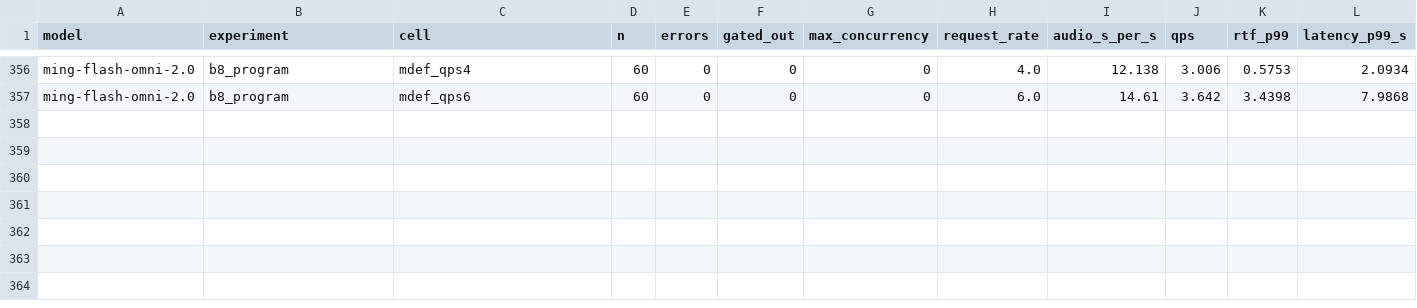
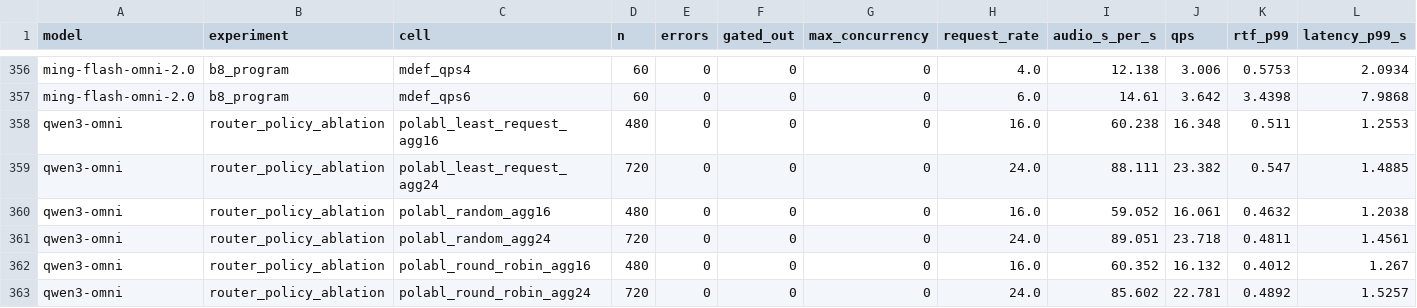
Before and after one commit to yl3469/sglang-omni, a CSV file: sglang_omni/restage/campaign/campaign_results.csv, drawn as a sheet; only a part is shown, gaps mark what is left out; rows hold the shown columns only; the diff names each change by its address in the sheet, - before the commit and + after, or states it on an @@ line.

Commit message:
restage: router policy ablation — policy irrelevant at 8 homogeneous workers; Python router imposes no throughput ceiling

```diff
--- a/sglang_omni/restage/campaign/campaign_results.csv
+++ b/sglang_omni/restage/campaign/campaign_results.csv
+row 358: qwen3-omni | router_policy_ablation | polabl_least_request_agg16 | 480 | 0 | 0 | 0 | 16.0 | 60.238 | 16.348 | 0.511 | 1.2553
+row 359: qwen3-omni | router_policy_ablation | polabl_least_request_agg24 | 720 | 0 | 0 | 0 | 24.0 | 88.111 | 23.382 | 0.547 | 1.4885
+row 360: qwen3-omni | router_policy_ablation | polabl_random_agg16 | 480 | 0 | 0 | 0 | 16.0 | 59.052 | 16.061 | 0.4632 | 1.2038
+row 361: qwen3-omni | router_policy_ablation | polabl_random_agg24 | 720 | 0 | 0 | 0 | 24.0 | 89.051 | 23.718 | 0.4811 | 1.4561
+row 362: qwen3-omni | router_policy_ablation | polabl_round_robin_agg16 | 480 | 0 | 0 | 0 | 16.0 | 60.352 | 16.132 | 0.4012 | 1.267
+row 363: qwen3-omni | router_policy_ablation | polabl_round_robin_agg24 | 720 | 0 | 0 | 0 | 24.0 | 85.602 | 22.781 | 0.4892 | 1.5257
```
Also changed, not shown: 1 other file.
